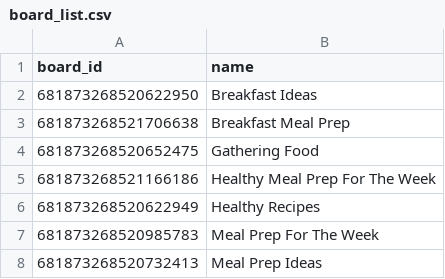
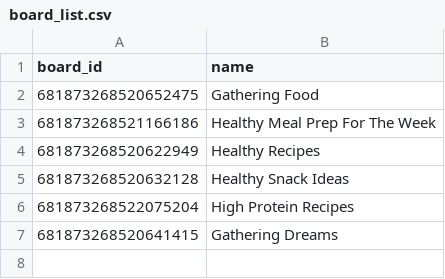
Before and after one commit to danielepemy/GDautoTW, a CSV file: board_list.csv, drawn as a sheet; removed rows and columns are numbered as before the commit, all else as after; the diff names each change by its address in the sheet, - before the commit and + after, or states it on an @@ line.

```diff
--- a/board_list.csv
+++ b/board_list.csv
-row 2: 681873268520622950 | Breakfast Ideas
-row 3: 681873268521706638 | Breakfast Meal Prep
-row 7: 681873268520985783 | Meal Prep For The Week
-row 8: 681873268520732413 | Meal Prep Ideas
+row 5: 681873268520632128 | Healthy Snack Ideas
+row 6: 681873268522075204 | High Protein Recipes
+row 7: 681873268520641415 | Gathering Dreams
```
Also changed, not shown: 2 other files.
